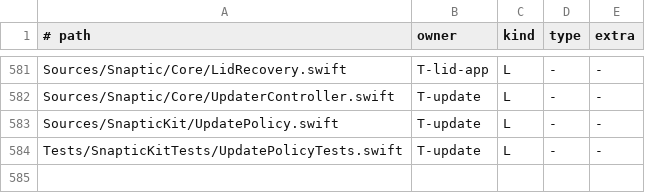
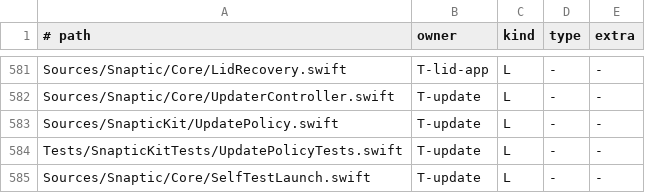
Before and after one commit to revylfitness/snaptic, a TSV file: scripts/stubs.tsv, drawn as a sheet; only a part is shown, gaps mark what is left out.

```diff
--- a/scripts/stubs.tsv
+++ b/scripts/stubs.tsv
@@ -584 +584,2 @@ Sources/SnapticKit/UpdatePolicy.swift	T-update	L	-	-
 Tests/SnapticKitTests/UpdatePolicyTests.swift	T-update	L	-	-
+Sources/Snaptic/Core/SelfTestLaunch.swift	T-update	L	-	-
```
Also changed, not shown: 11 other files.
